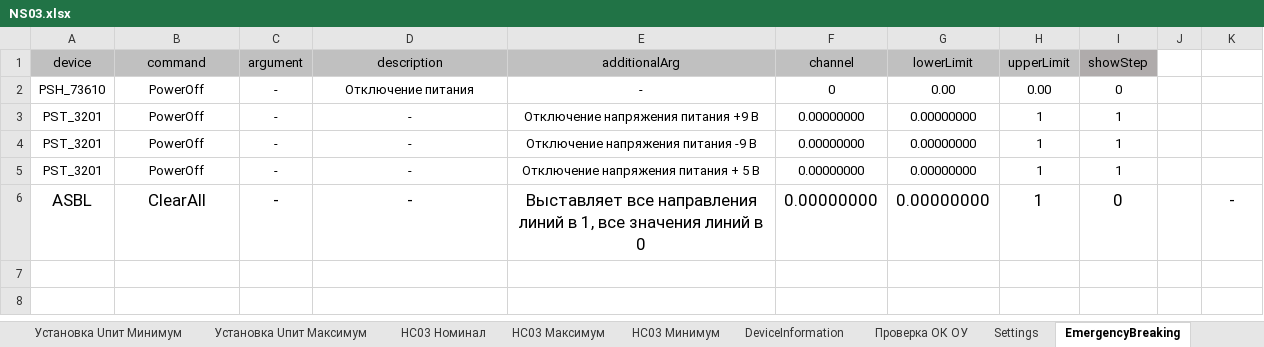
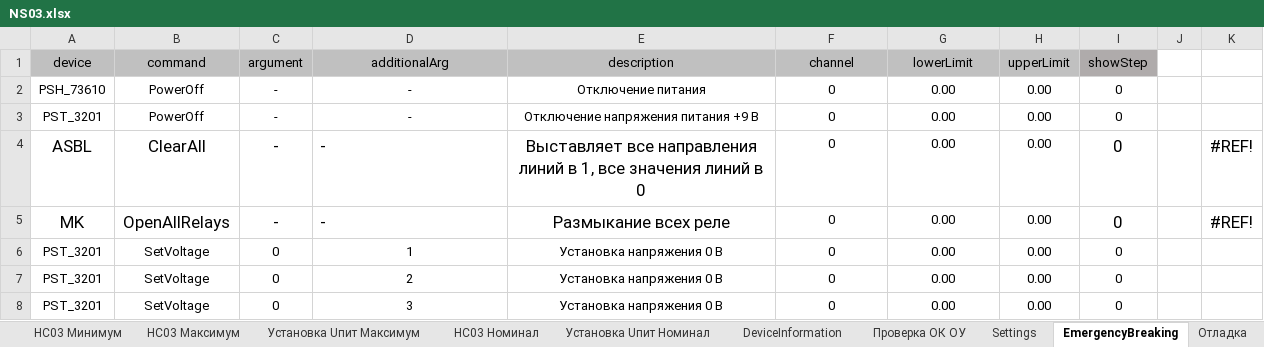
Before and after one commit to storonniy/UCA, an Excel workbook: USA/Tables/NS03.xlsx, sheet EmergencyBreaking, drawn as a sheet; values as stored, in another font and other column widths than the file's, no borders; conditional formats not drawn; removed rows and columns are numbered as before the commit, all else as after; the diff names each change by its address in the sheet, - before the commit and + after, or states it on an @@ line.

```diff
--- a/USA/Tables/NS03.xlsx (sheet EmergencyBreaking)
+++ b/USA/Tables/NS03.xlsx (sheet EmergencyBreaking)
@@ sheet tab order changed: НС03 Минимум | НС03 Максимум | Установка Uпит Максимум | НС03 Номинал | Установка Uпит Номинал | DeviceInformation | Проверка ОК ОУ | Settings | EmergencyBreaking | Отладка @@
-D1: description
+D1: additionalArg
-E1: additionalArg
+E1: description
-D2 (additionalArg): Отключение питания
+D2 (additionalArg): -
-E2 (description): -
+E2 (description): Отключение питания
-F3 (channel): 0.00000000
+F3 (channel): 0
-G3 (lowerLimit): 0.00000000
+G3 (lowerLimit): 0.00
-H3 (upperLimit): 1
+H3 (upperLimit): 0.00
-I3 (showStep): 1
+I3 (showStep): 0
-row 4: PST_3201 | PowerOff | - | - | Отключение напряжения питания -9 В | 0.00000000 | 0.00000000 | 1 | 1
-row 5: PST_3201 | PowerOff | - | - | Отключение напряжения питания + 5 В | 0.00000000 | 0.00000000 | 1 | 1
-D4 alignment: center
+D4 alignment: left
-F4 (channel): 0.00000000
+F4 (channel): 0
@@ F4:H4 text size: smaller @@
-G4 (lowerLimit): 0.00000000
+G4 (lowerLimit): 0.00
-H4 (upperLimit): 1
+H4 (upperLimit): 0.00
-K4: -
+K4: #REF!
+row 5: MK | OpenAllRelays | - | - | Размыкание всех реле | 0 | 0.00 | 0.00 | 0 |  | #REF!
+row 6: PST_3201 | SetVoltage | 0 | 1 | Установка напряжения 0 В | 0 | 0.00 | 0.00 | 0
+row 7: PST_3201 | SetVoltage | 0 | 2 | Установка напряжения 0 В | 0 | 0.00 | 0.00 | 0
+row 8: PST_3201 | SetVoltage | 0 | 3 | Установка напряжения 0 В | 0 | 0.00 | 0.00 | 0
```
Also changed, not shown: sheet Отладка, sheet НС03 Номинал, sheet Установка Uпит Номинал, sheet Settings, sheet НС03 Максимум, other sheet tabs, formulas that keep their value, 8 other files.
